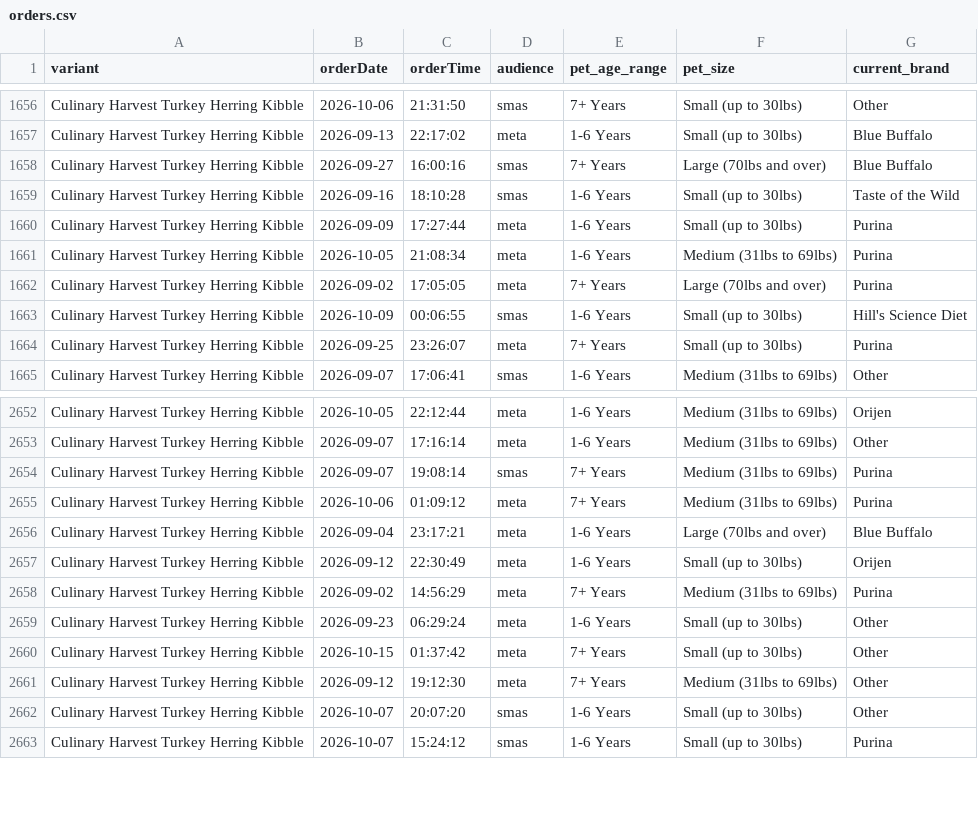
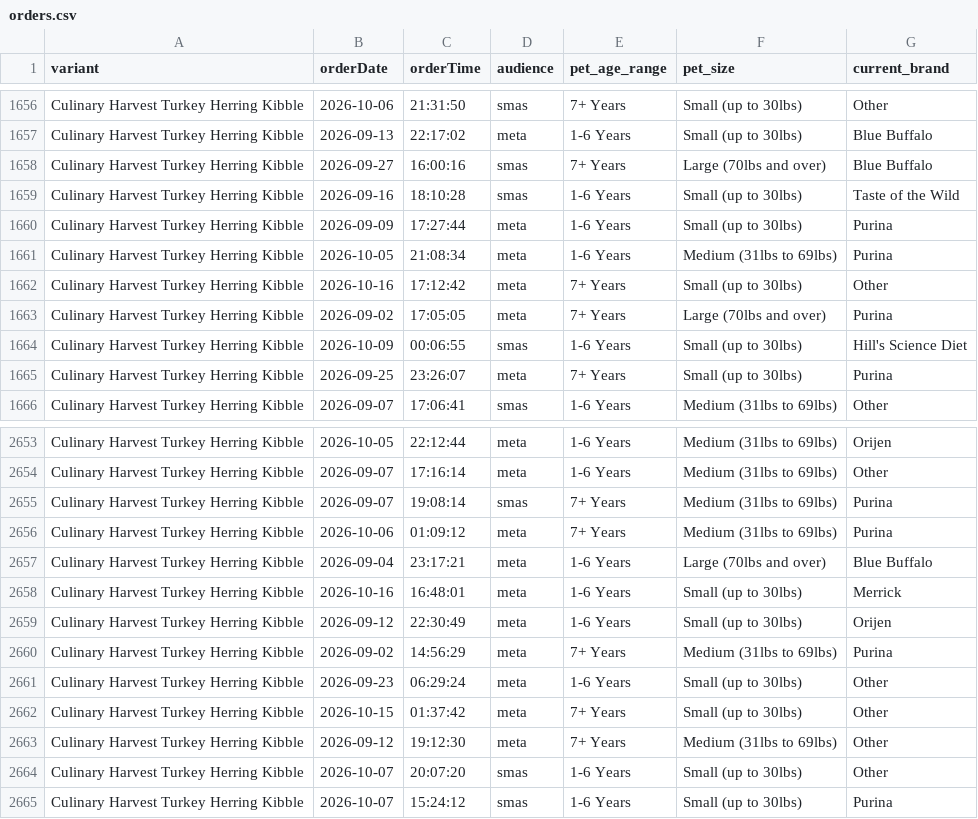
Before and after one commit to simonsmas/CH-report-data, a CSV file: orders.csv, drawn as a sheet; only a part is shown, gaps mark what is left out; the diff names each change by its address in the sheet, - before the commit and + after, or states it on an @@ line.

Commit message:
Update Culinary Harvest orders: 4875 orders + 321 sim — 2026-10-16T17:31:26.280Z

```diff
--- a/orders.csv
+++ b/orders.csv
+row 1662: Culinary Harvest Turkey Herring Kibble | 2026-10-16 | 17:12:42 | meta | 7+ Years | Small (up to 30lbs) | Other
+row 2658: Culinary Harvest Turkey Herring Kibble | 2026-10-16 | 16:48:01 | meta | 1-6 Years | Small (up to 30lbs) | Merrick
```
